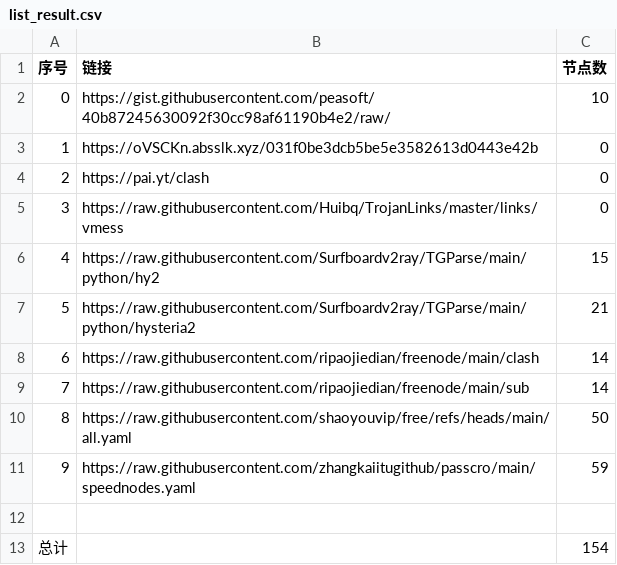
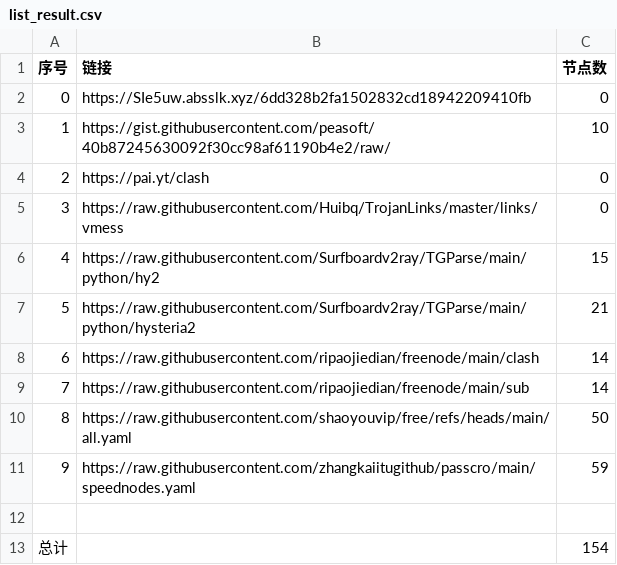
Before and after one commit to lukea99/nwalls, a CSV file: list_result.csv, drawn as a sheet.

```diff
--- a/list_result.csv
+++ b/list_result.csv
@@ -1,4 +1,4 @@
 序号,链接,节点数
-0,https://gist.githubusercontent.com/peasoft/40b87245630092f30cc98af61190b4e2/raw/,10
-1,https://oVSCKn.absslk.xyz/031f0be3dcb5be5e3582613d0443e42b,0
+0,https://SIe5uw.absslk.xyz/6dd328b2fa1502832cd18942209410fb,0
+1,https://gist.githubusercontent.com/peasoft/40b87245630092f30cc98af61190b4e2/raw/,10
 2,https://pai.yt/clash,0
```
Also changed, not shown: 4 other files.
